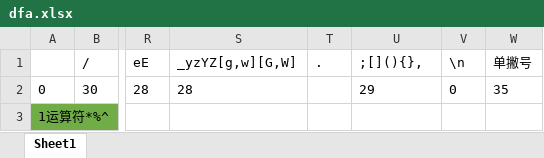
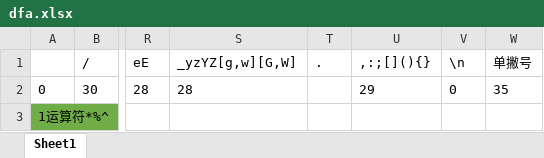
Before and after one commit to HIT-SCIR-chichi/hit_compiling_systems, an Excel workbook: input/dfa.xlsx, sheet Sheet1, drawn as a sheet; only a part is shown, gaps mark what is left out; values as stored, in another font and other column widths than the file's, no borders; the diff names each change by its address in the sheet, - before the commit and + after, or states it on an @@ line.

```diff
--- a/input/dfa.xlsx (sheet Sheet1)
+++ b/input/dfa.xlsx (sheet Sheet1)
-U1: ;[](){},
+U1: ,:;[](){}
```
Also changed, not shown: 4 other files.
